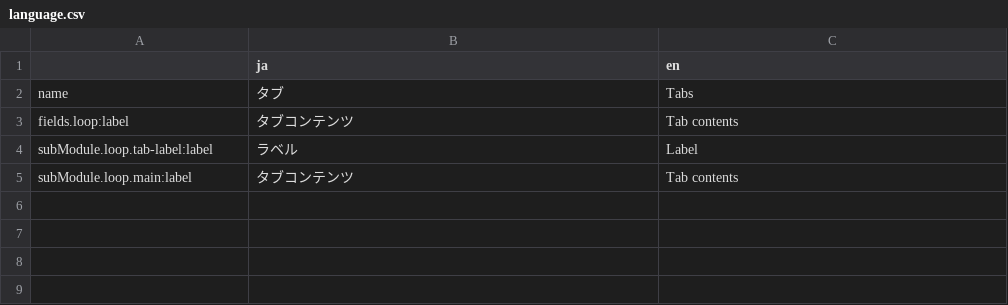
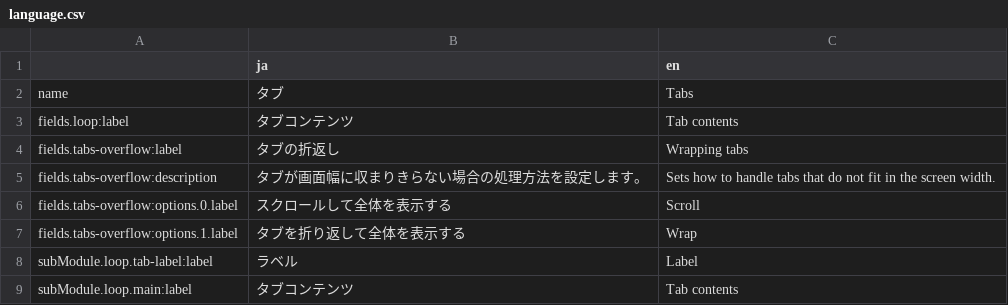
Before and after one commit to pickles2/px2style, a CSV file: broccoli_modules/basics/interactives/tabs/language.csv, drawn as a sheet.

Commit message:
`.px2-tabs` に、タブの折返しオプションを追加.

```diff
--- a/broccoli_modules/basics/interactives/tabs/language.csv
+++ b/broccoli_modules/basics/interactives/tabs/language.csv
@@ -3,2 +3,6 @@
 "fields.loop:label","タブコンテンツ","Tab contents"
+"fields.tabs-overflow:label","タブの折返し","Wrapping tabs"
+"fields.tabs-overflow:description","タブが画面幅に収まりきらない場合の処理方法を設定します。","Sets how to handle tabs that do not fit in the screen width."
+"fields.tabs-overflow:options.0.label","スクロールして全体を表示する","Scroll"
+"fields.tabs-overflow:options.1.label","タブを折り返して全体を表示する","Wrap"
 "subModule.loop.tab-label:label","ラベル","Label"
```
Also changed, not shown: 23 other files.
